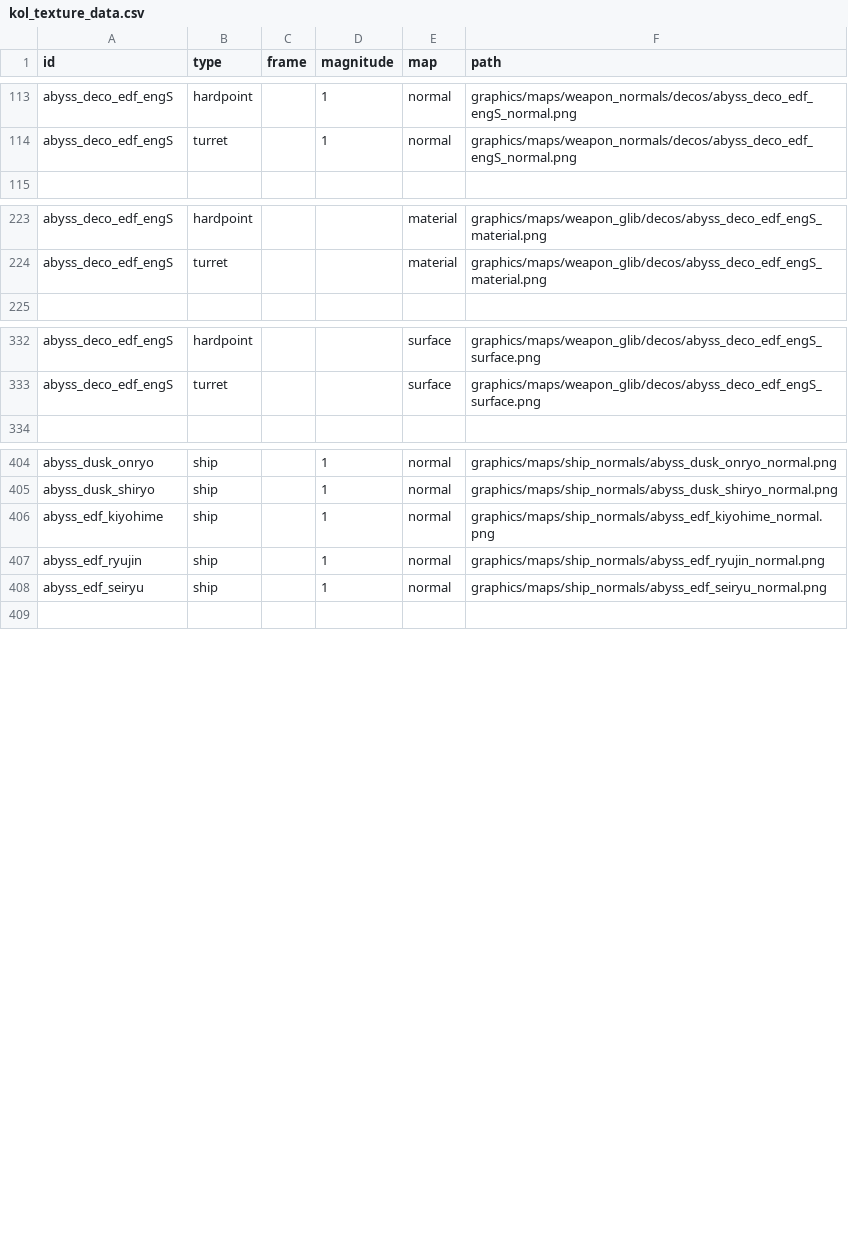
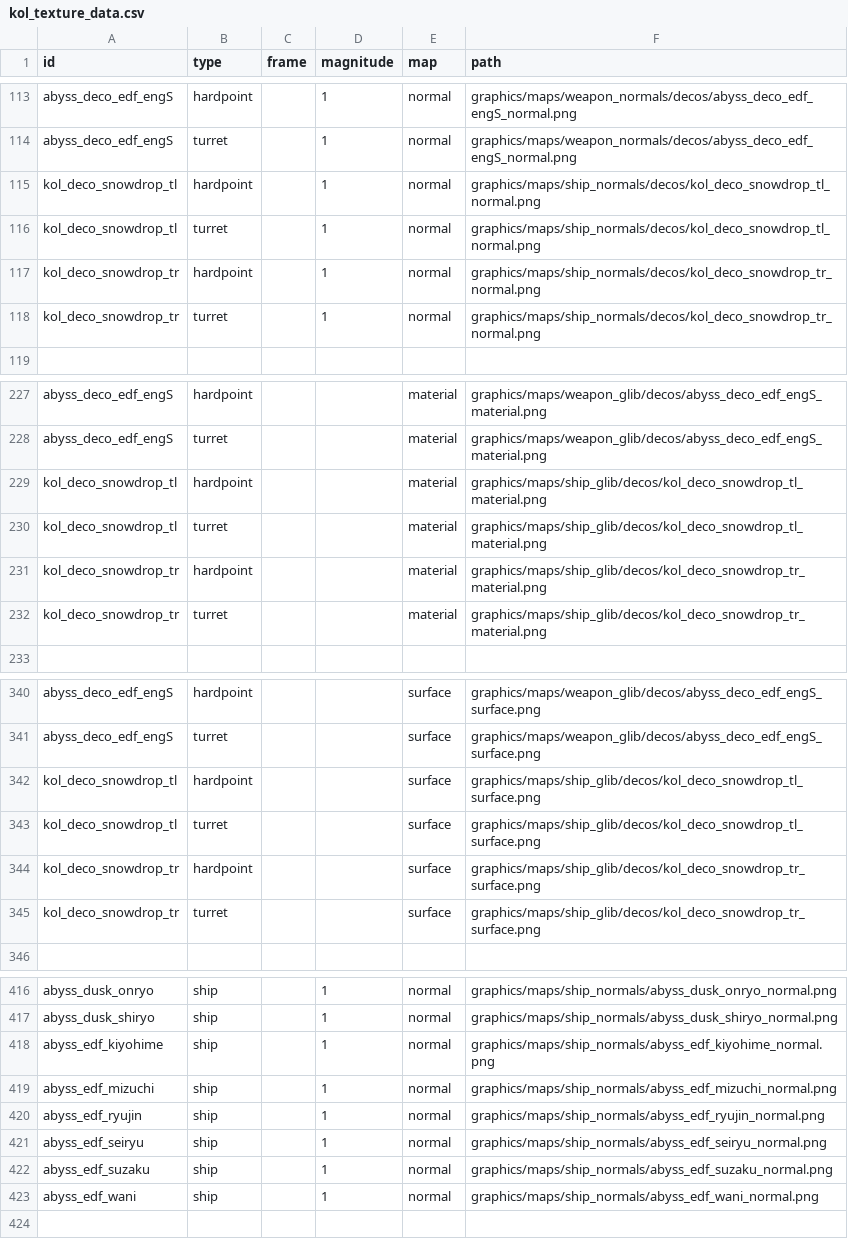
Before and after one commit to Dal-041/Knights_of_Ludd, a CSV file: data/lights/kol_texture_data.csv, drawn as a sheet; only a part is shown, gaps mark what is left out; the diff covers the shown part only; the diff names each change by its address in the sheet, - before the commit and + after, or states it on an @@ line.

```diff
--- a/data/lights/kol_texture_data.csv
+++ b/data/lights/kol_texture_data.csv
+row 115: kol_deco_snowdrop_tl | hardpoint |  | 1 | normal | graphics/maps/ship_normals/decos/kol_deco_snowdrop_tl_normal.png
+row 116: kol_deco_snowdrop_tl | turret |  | 1 | normal | graphics/maps/ship_normals/decos/kol_deco_snowdrop_tl_normal.png
+row 117: kol_deco_snowdrop_tr | hardpoint |  | 1 | normal | graphics/maps/ship_normals/decos/kol_deco_snowdrop_tr_normal.png
+row 118: kol_deco_snowdrop_tr | turret |  | 1 | normal | graphics/maps/ship_normals/decos/kol_deco_snowdrop_tr_normal.png
+row 229: kol_deco_snowdrop_tl | hardpoint |  |  | material | graphics/maps/ship_glib/decos/kol_deco_snowdrop_tl_material.png
+row 230: kol_deco_snowdrop_tl | turret |  |  | material | graphics/maps/ship_glib/decos/kol_deco_snowdrop_tl_material.png
+row 231: kol_deco_snowdrop_tr | hardpoint |  |  | material | graphics/maps/ship_glib/decos/kol_deco_snowdrop_tr_material.png
+row 232: kol_deco_snowdrop_tr | turret |  |  | material | graphics/maps/ship_glib/decos/kol_deco_snowdrop_tr_material.png
+row 342: kol_deco_snowdrop_tl | hardpoint |  |  | surface | graphics/maps/ship_glib/decos/kol_deco_snowdrop_tl_surface.png
+row 343: kol_deco_snowdrop_tl | turret |  |  | surface | graphics/maps/ship_glib/decos/kol_deco_snowdrop_tl_surface.png
+row 344: kol_deco_snowdrop_tr | hardpoint |  |  | surface | graphics/maps/ship_glib/decos/kol_deco_snowdrop_tr_surface.png
+row 345: kol_deco_snowdrop_tr | turret |  |  | surface | graphics/maps/ship_glib/decos/kol_deco_snowdrop_tr_surface.png
+row 419: abyss_edf_mizuchi | ship |  | 1 | normal | graphics/maps/ship_normals/abyss_edf_mizuchi_normal.png
+row 422: abyss_edf_suzaku | ship |  | 1 | normal | graphics/maps/ship_normals/abyss_edf_suzaku_normal.png
+row 423: abyss_edf_wani | ship |  | 1 | normal | graphics/maps/ship_normals/abyss_edf_wani_normal.png
```
Also changed, not shown: 6 added rows elsewhere in this file, data/weapons/weapon_data.csv, 1 other file.
